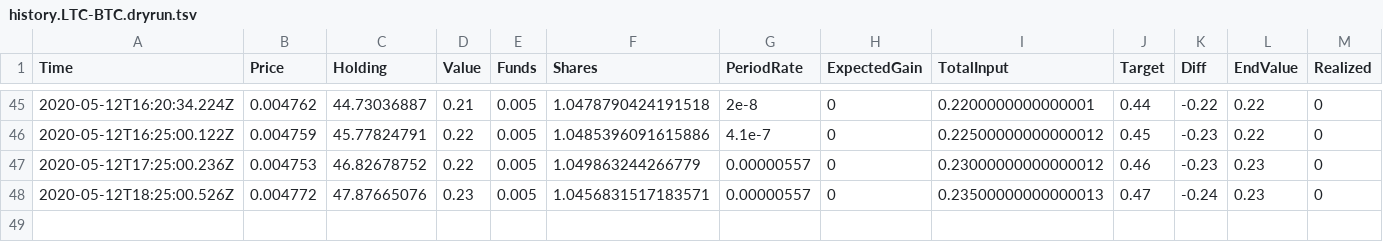
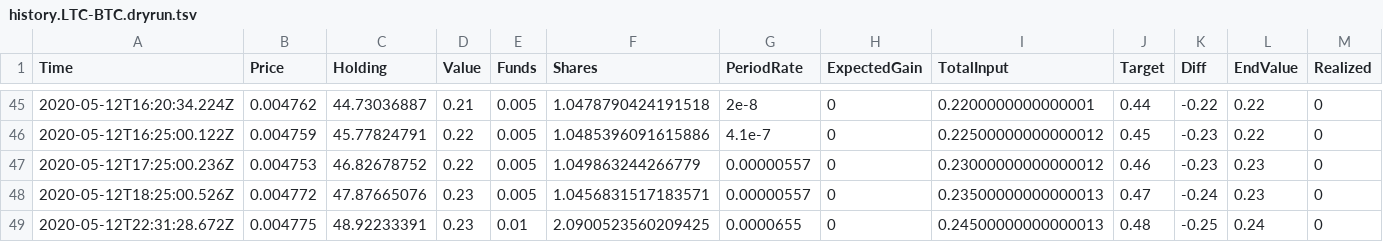
Before and after one commit to Society-Against-Mass-Entropy/coinbase_position_builder_bot, a TSV file: data/history.LTC-BTC.dryrun.tsv, drawn as a sheet; only a part is shown, gaps mark what is left out; rows hold the shown columns only; the diff names each change by its address in the sheet, - before the commit and + after, or states it on an @@ line.

```diff
--- a/data/history.LTC-BTC.dryrun.tsv
+++ b/data/history.LTC-BTC.dryrun.tsv
+row 49: 2020-05-12T22:31:28.672Z | 0.004775 | 48.92233391 | 0.23 | 0.01 | 2.0900523560209425 | 0.0000655 | 0 | 0.24500000000000013 | 0.48 | -0.25 | 0.24 | 0
```
Also changed, not shown: data/history.BTC-USD.dryrun.tsv, data/history.BTC-USD.sandbox.tsv, 9 other files.
